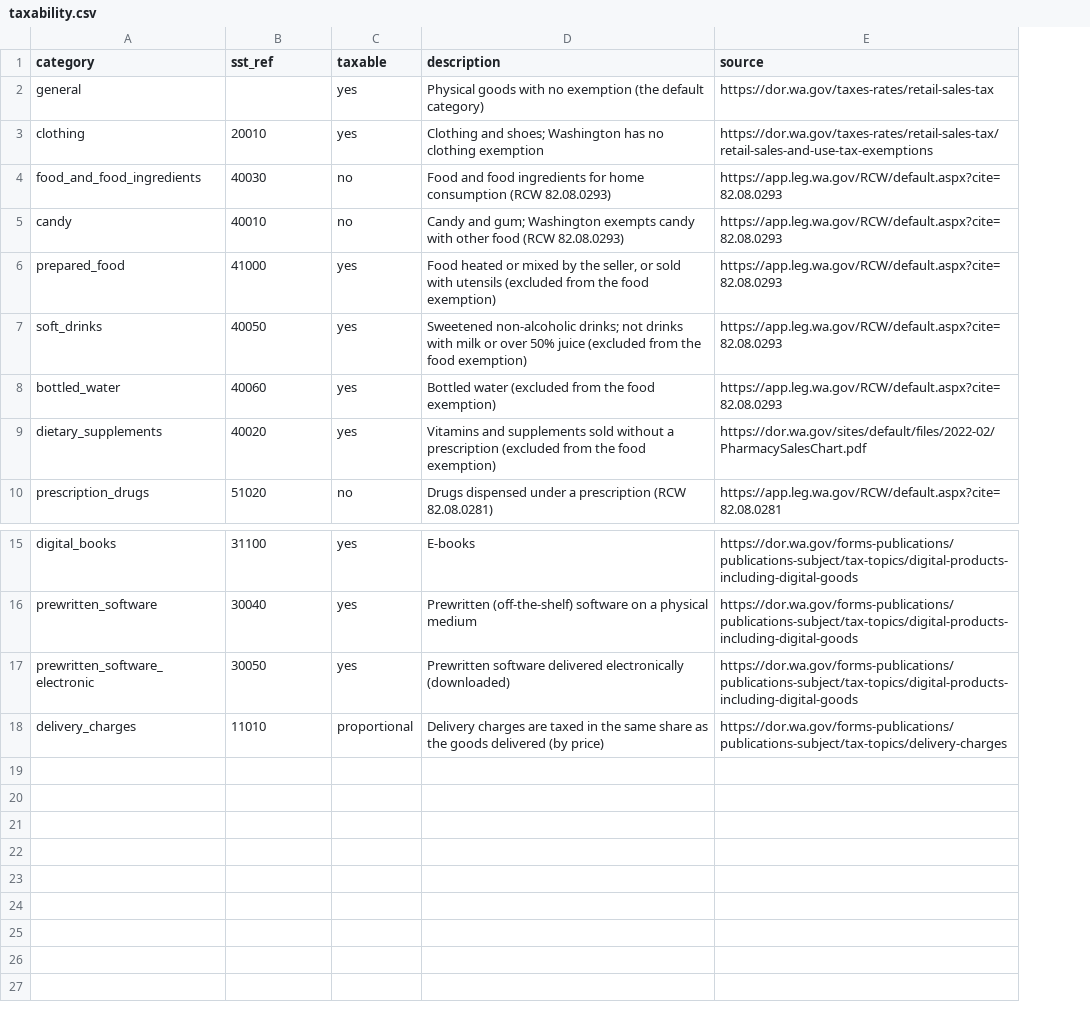
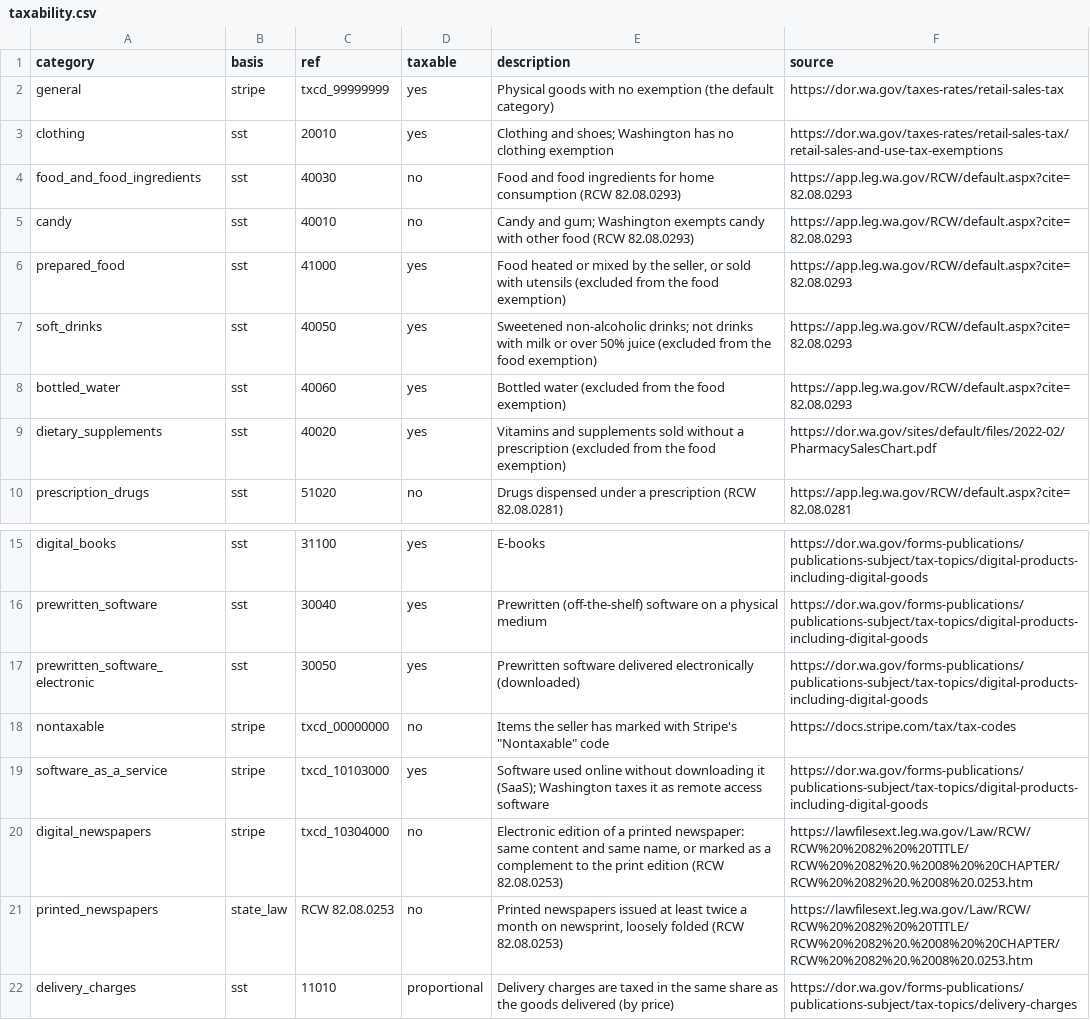
Before and after one commit to haya-noor/Tax-Engine, a CSV file: taxengine/states/washington/taxability.csv, drawn as a sheet; only a part is shown, gaps mark what is left out; addresses are those after the commit; the diff names each change by its address in the sheet, - before the commit and + after, or states it on an @@ line.

```diff
--- a/taxengine/states/washington/taxability.csv
+++ b/taxengine/states/washington/taxability.csv
+column B (basis), rows 2-10: stripe | sst | sst | sst | sst | sst | sst | sst | sst; rows 15-17: all sst; row 22: sst
-C1: sst_ref
+C1: ref
-C2 (ref): (empty)
+C2 (ref): txcd_99999999
+row 18: nontaxable | stripe | txcd_00000000 | no | Items the seller has marked with Stripe's "Nontaxable" code | https://docs.stripe.com/tax/tax-codes
+row 19: software_as_a_service | stripe | txcd_10103000 | yes | Software used online without downloading it (SaaS); Washington taxes it as remote access software | https://dor.wa.gov/forms-publications/publications-subject/tax-topics/digital-products-including-digital-goods
+row 20: digital_newspapers | stripe | txcd_10304000 | no | Electronic edition of a printed newspaper: same content and same name, or marked as a complement to the print edition (RCW 82.08.0253) | https://lawfilesext.leg.wa.gov/Law/RCW/RCW%20%2082%20%20TITLE/RCW%20%2082%20.%2008%20%20CHAPTER/RCW%20%2082%20.%2008%20.0253.htm
+row 21: printed_newspapers | state_law | RCW 82.08.0253 | no | Printed newspapers issued at least twice a month on newsprint, loosely folded (RCW 82.08.0253) | https://lawfilesext.leg.wa.gov/Law/RCW/RCW%20%2082%20%20TITLE/RCW%20%2082%20.%2008%20%20CHAPTER/RCW%20%2082%20.%2008%20.0253.htm
```
Also changed, not shown: 7 other files.
